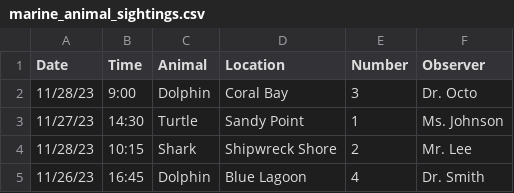
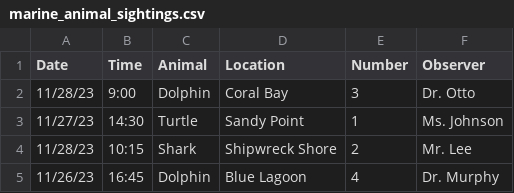
Before and after one commit to laurenkolinger/MES503data, a CSV file: quickTidy/marine_animal_sightings.csv, drawn as a sheet.

Commit message:
Update marine_animal_sightings.csv

```diff
--- a/quickTidy/marine_animal_sightings.csv
+++ b/quickTidy/marine_animal_sightings.csv
@@ -1,5 +1,5 @@
 Date,Time,Animal,Location,Number,Observer
-11/28/23,9:00,Dolphin,Coral Bay,3,Dr. Octo
+11/28/23,9:00,Dolphin,Coral Bay,3,Dr. Otto
 11/27/23,14:30,Turtle,Sandy Point,1,Ms. Johnson
 11/28/23,10:15,Shark,Shipwreck Shore,2,Mr. Lee
-11/26/23,16:45,Dolphin,Blue Lagoon,4,Dr. Smith
+11/26/23,16:45,Dolphin,Blue Lagoon,4,Dr. Murphy
```
